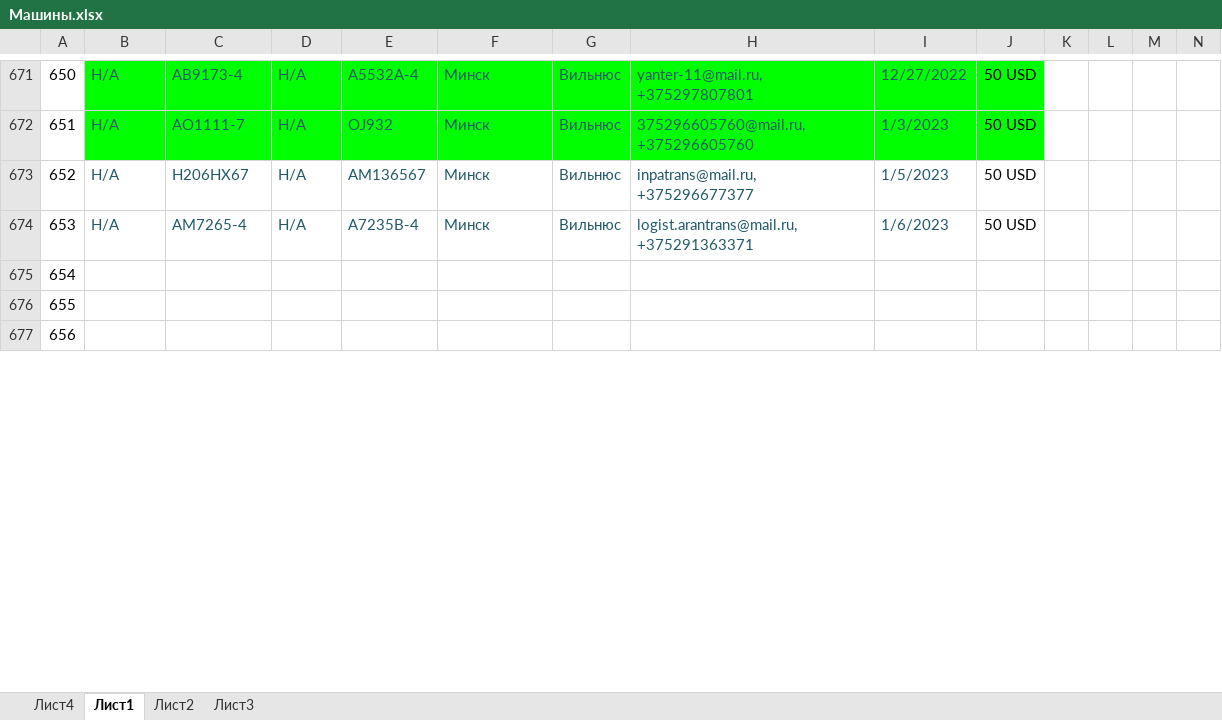
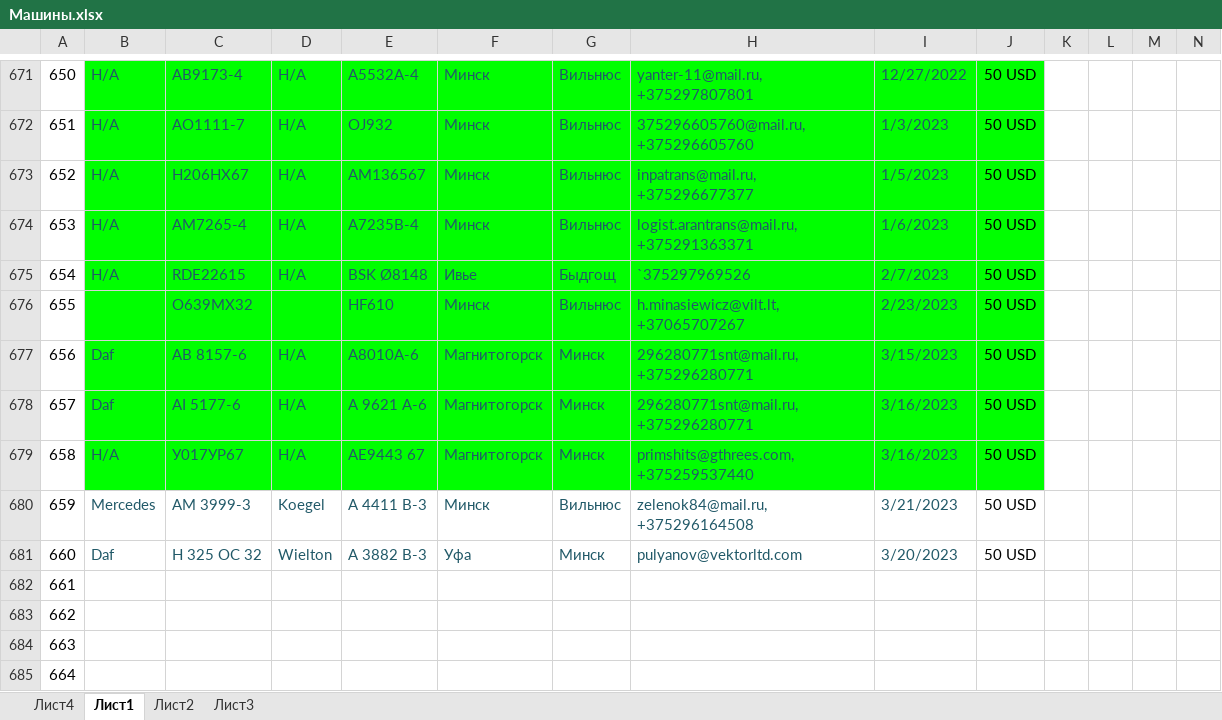
Before and after one commit to rutraq/Logistic, an Excel workbook: Машины.xlsx, sheet Лист1, drawn as a sheet; only a part is shown, gaps mark what is left out; values as stored, in another font and other column widths than the file's, no borders; rows hold the shown columns only; the diff covers the shown part only; the diff names each change by its address in the sheet, - before the commit and + after, or states it on an @@ line.

Commit message:
машины

```diff
--- a/Машины.xlsx (sheet Лист1)
+++ b/Машины.xlsx (sheet Лист1)
-B673:J677 fill: none
+B673:J677 fill: #00FF00
-B675: (empty)
+B675: Н/А
-C675: (empty)
+C675: RDE22615
-D675: (empty)
+D675: Н/А
-E675: (empty)
+E675: BSK Ø8148
-F675: (empty)
+F675: Ивье
-G675: (empty)
+G675: Быдгощ
-H675: (empty)
+H675: `375297969526
-I675: (empty)
+I675: 2/7/2023
-J675:J677: (empty)
+J675:J677: 50 USD
-C676: (empty)
+C676: О639МХ32
-E676: (empty)
+E676: HF610
-F676: (empty)
+F676: Минск
-G676: (empty)
+G676: Вильнюс
-H676: (empty)
+H676: h.minasiewicz@vilt.lt, +37065707267
-I676: (empty)
+I676: 2/23/2023
-B677: (empty)
+B677: Daf
-C677: (empty)
+C677: АВ 8157-6
-D677: (empty)
+D677: Н/А
-E677: (empty)
+E677: А8010А-6
-F677: (empty)
+F677: Магнитогорск
-G677: (empty)
+G677: Минск
-H677: (empty)
+H677: 296280771snt@mail.ru, +375296280771
-I677: (empty)
+I677: 3/15/2023
+row 678: 657 | Daf | AI 5177-6 | Н/А | А 9621 А-6 | Магнитогорск | Минск | 296280771snt@mail.ru, +375296280771 | 3/16/2023 | 50 USD
+row 679: 658 | Н/А | У017УР67 | Н/А | АЕ9443 67 | Магнитогорск | Минск | primshits@gthrees.com, +375259537440 | 3/16/2023 | 50 USD
+row 680: 659 | Mercedes | AM 3999-3 | Koegel | A 4411 B-3 | Минск | Вильнюс | zelenok84@mail.ru, +375296164508 | 3/21/2023 | 50 USD
+row 681: 660 | Daf | Н 325 ОС 32 | Wielton | А 3882 В-3 | Уфа | Минск | pulyanov@vektorltd.com | 3/20/2023 | 50 USD
+row 682: 661
+row 683: 662
+row 684: 663
+row 685: 664
```
Also changed, not shown: 12 added rows and 1 edited cell elsewhere in this sheet, 12 other files.
